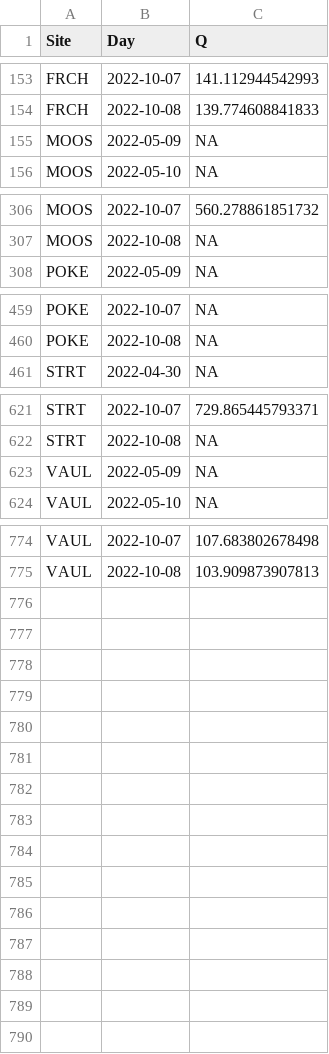
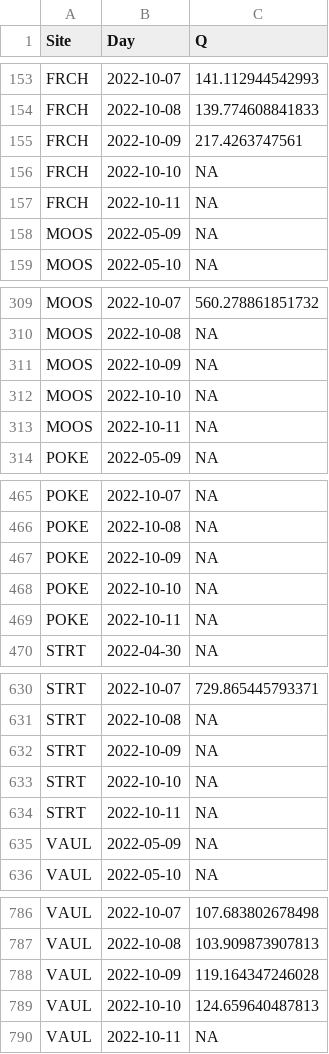
Before and after one commit to JakeCavaiani/DoD_Discharge, a CSV file: Predicted_Discharge/2022/Q.daily.2022.csv, drawn as a sheet; only a part is shown, gaps mark what is left out.

```diff
--- a/Predicted_Discharge/2022/Q.daily.2022.csv
+++ b/Predicted_Discharge/2022/Q.daily.2022.csv
@@ -154,2 +154,5 @@
 "FRCH",2022-10-08,139.774608841833
+"FRCH",2022-10-09,217.4263747561
+"FRCH",2022-10-10,NA
+"FRCH",2022-10-11,NA
 "MOOS",2022-05-09,NA
@@ -307,2 +310,5 @@
 "MOOS",2022-10-08,NA
+"MOOS",2022-10-09,NA
+"MOOS",2022-10-10,NA
+"MOOS",2022-10-11,NA
 "POKE",2022-05-09,NA
@@ -460,2 +466,5 @@
 "POKE",2022-10-08,NA
+"POKE",2022-10-09,NA
+"POKE",2022-10-10,NA
+"POKE",2022-10-11,NA
 "STRT",2022-04-30,NA
@@ -622,2 +631,5 @@
 "STRT",2022-10-08,NA
+"STRT",2022-10-09,NA
+"STRT",2022-10-10,NA
+"STRT",2022-10-11,NA
 "VAUL",2022-05-09,NA
@@ -775 +787,4 @@
 "VAUL",2022-10-08,103.909873907813
+"VAUL",2022-10-09,119.164347246028
+"VAUL",2022-10-10,124.659640487813
+"VAUL",2022-10-11,NA
```
Also changed, not shown: Predicted_Discharge/2018/Q.daily.2018.csv, 8 other files.
